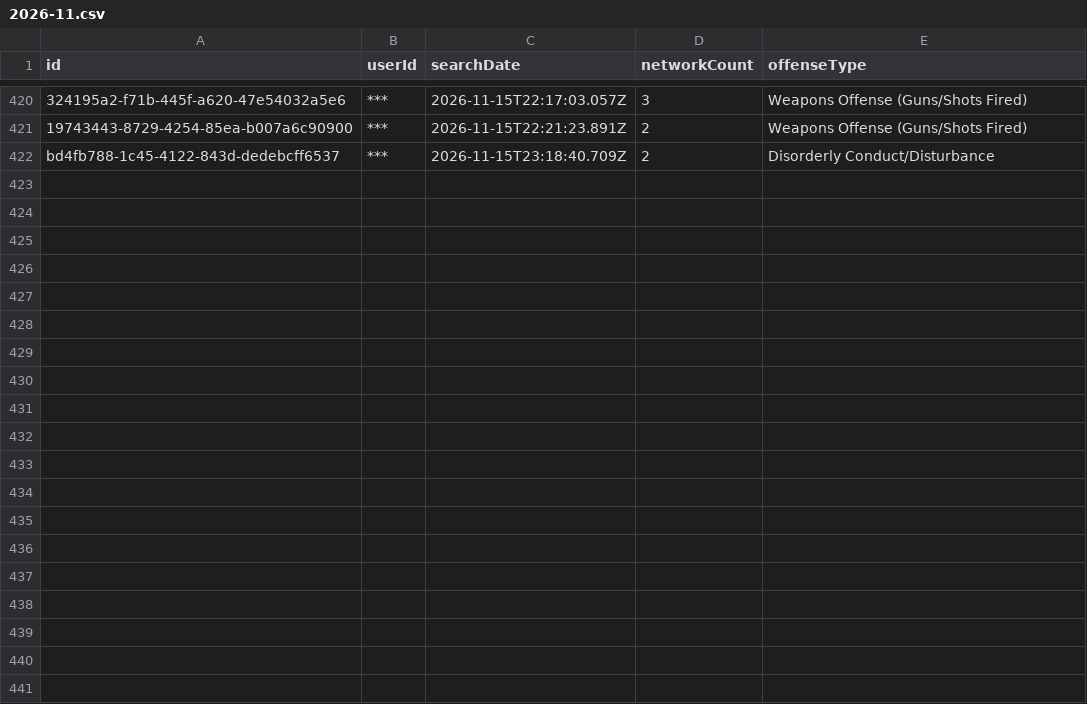
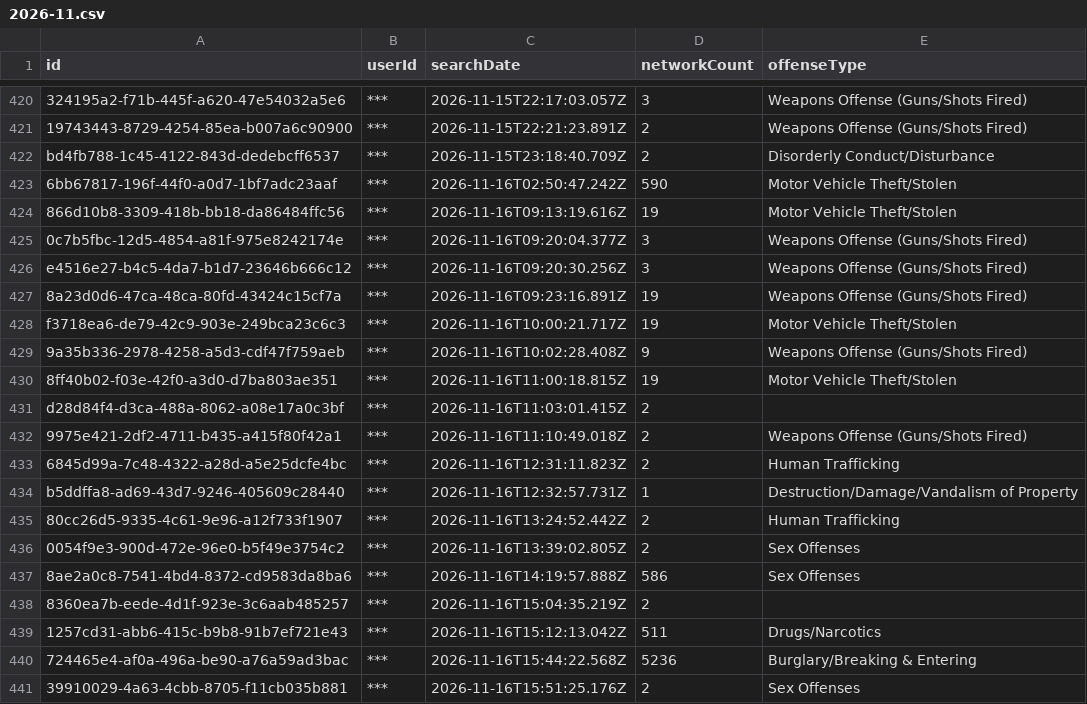
Before and after one commit to Cantica-Systems/mi-flock-transparency, a CSV file: kent/data/kent-county-so/2026-11.csv, drawn as a sheet; only a part is shown, gaps mark what is left out; the diff covers the shown part only; the diff names each change by its address in the sheet, - before the commit and + after, or states it on an @@ line.

Commit message:
Update at 2026-11-17T21:03Z (grand-rapids-city-pd +19; grandville-city-pd +0; kent-county-so +40; lowell-city-pd +1; rockford-dps +0; walker-city-pd +6; wyoming-city-pd +12)

```diff
--- a/kent/data/kent-county-so/2026-11.csv
+++ b/kent/data/kent-county-so/2026-11.csv
+row 423: 6bb67817-196f-44f0-a0d7-1bf7adc23aaf | *** | 2026-11-16T02:50:47.242Z | 590 | Motor Vehicle Theft/Stolen
+row 424: 866d10b8-3309-418b-bb18-da86484ffc56 | *** | 2026-11-16T09:13:19.616Z | 19 | Motor Vehicle Theft/Stolen
+row 425: 0c7b5fbc-12d5-4854-a81f-975e8242174e | *** | 2026-11-16T09:20:04.377Z | 3 | Weapons Offense (Guns/Shots Fired)
+row 426: e4516e27-b4c5-4da7-b1d7-23646b666c12 | *** | 2026-11-16T09:20:30.256Z | 3 | Weapons Offense (Guns/Shots Fired)
+row 427: 8a23d0d6-47ca-48ca-80fd-43424c15cf7a | *** | 2026-11-16T09:23:16.891Z | 19 | Weapons Offense (Guns/Shots Fired)
+row 428: f3718ea6-de79-42c9-903e-249bca23c6c3 | *** | 2026-11-16T10:00:21.717Z | 19 | Motor Vehicle Theft/Stolen
+row 429: 9a35b336-2978-4258-a5d3-cdf47f759aeb | *** | 2026-11-16T10:02:28.408Z | 9 | Weapons Offense (Guns/Shots Fired)
+row 430: 8ff40b02-f03e-42f0-a3d0-d7ba803ae351 | *** | 2026-11-16T11:00:18.815Z | 19 | Motor Vehicle Theft/Stolen
+row 431: d28d84f4-d3ca-488a-8062-a08e17a0c3bf | *** | 2026-11-16T11:03:01.415Z | 2
+row 432: 9975e421-2df2-4711-b435-a415f80f42a1 | *** | 2026-11-16T11:10:49.018Z | 2 | Weapons Offense (Guns/Shots Fired)
+row 433: 6845d99a-7c48-4322-a28d-a5e25dcfe4bc | *** | 2026-11-16T12:31:11.823Z | 2 | Human Trafficking
+row 434: b5ddffa8-ad69-43d7-9246-405609c28440 | *** | 2026-11-16T12:32:57.731Z | 1 | Destruction/Damage/Vandalism of Property
+row 435: 80cc26d5-9335-4c61-9e96-a12f733f1907 | *** | 2026-11-16T13:24:52.442Z | 2 | Human Trafficking
+row 436: 0054f9e3-900d-472e-96e0-b5f49e3754c2 | *** | 2026-11-16T13:39:02.805Z | 2 | Sex Offenses
+row 437: 8ae2a0c8-7541-4bd4-8372-cd9583da8ba6 | *** | 2026-11-16T14:19:57.888Z | 586 | Sex Offenses
+row 438: 8360ea7b-eede-4d1f-923e-3c6aab485257 | *** | 2026-11-16T15:04:35.219Z | 2
+row 439: 1257cd31-abb6-415c-b9b8-91b7ef721e43 | *** | 2026-11-16T15:12:13.042Z | 511 | Drugs/Narcotics
+row 440: 724465e4-af0a-496a-be90-a76a59ad3bac | *** | 2026-11-16T15:44:22.568Z | 5236 | Burglary/Breaking & Entering
+row 441: 39910029-4a63-4cbb-8705-f11cb035b881 | *** | 2026-11-16T15:51:25.176Z | 2 | Sex Offenses
```
Also changed, not shown: 21 added rows elsewhere in this file, kent/data/grand-rapids-city-pd/2026-11.csv, kent/data/wyoming-city-pd/2026-11.csv, 26 other files.
